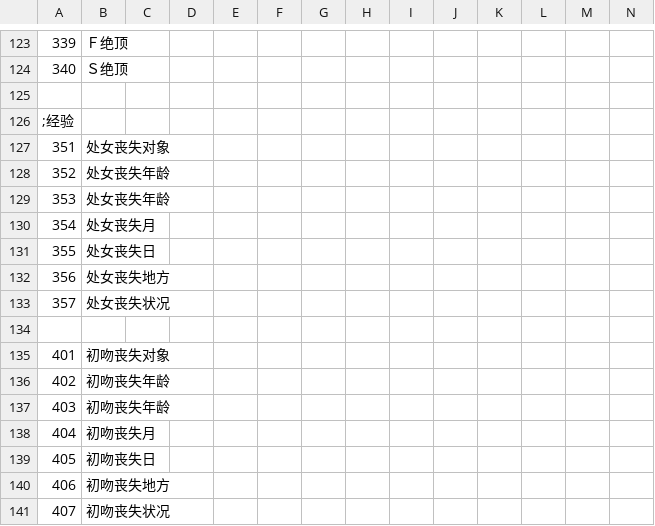
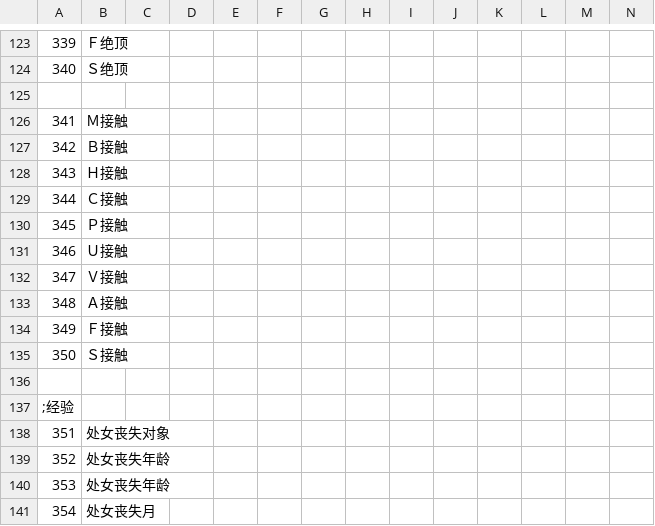
Before and after one commit to SisanTsz/eraFantasyWORDSONLY, a CSV file: CSV/CFLAG.CSV, drawn as a sheet; only a part is shown, gaps mark what is left out; the shorter side is filled out with more unchanged rows; rows hold the shown columns only; the diff names each change by its address in the sheet, - before the commit and + after, or states it on an @@ line.

```diff
--- a/CSV/CFLAG.CSV
+++ b/CSV/CFLAG.CSV
+row 126: 341 | Ｍ接触
+row 127: 342 | Ｂ接触
+row 128: 343 | Ｈ接触
+row 129: 344 | Ｃ接触
+row 130: 345 | Ｐ接触
+row 131: 346 | Ｕ接触
+row 132: 347 | Ｖ接触
+row 133: 348 | Ａ接触
+row 134: 349 | Ｆ接触
+row 135: 350 | Ｓ接触
+row 136: (empty)
```
Also changed, not shown: CSV/BASE.csv, 2 other files.
